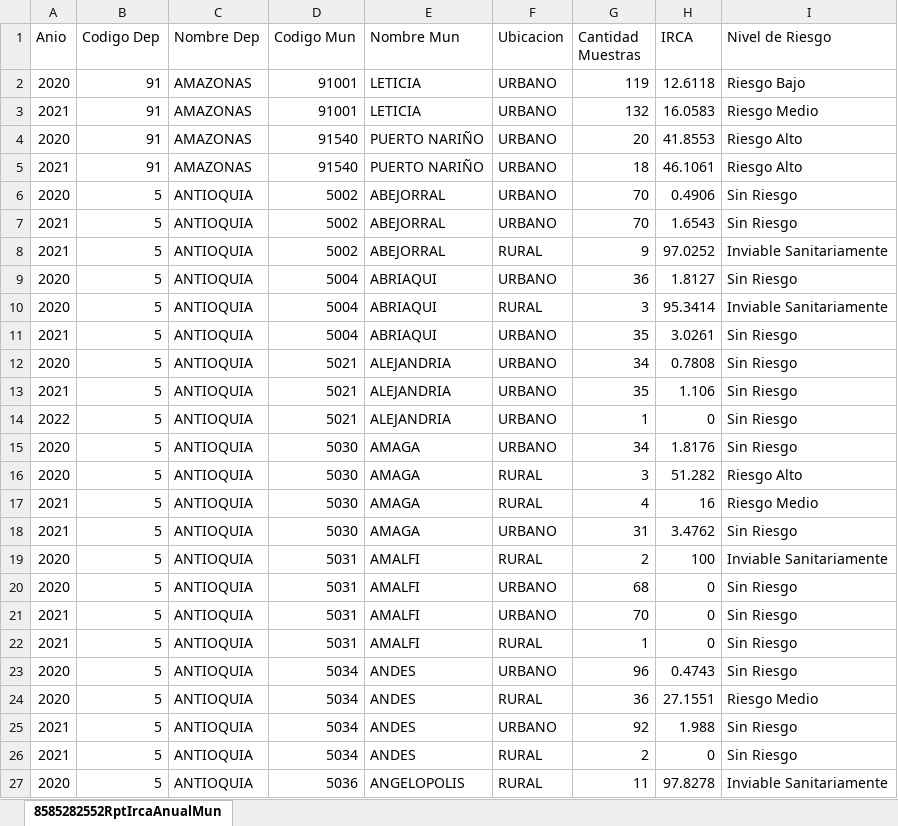
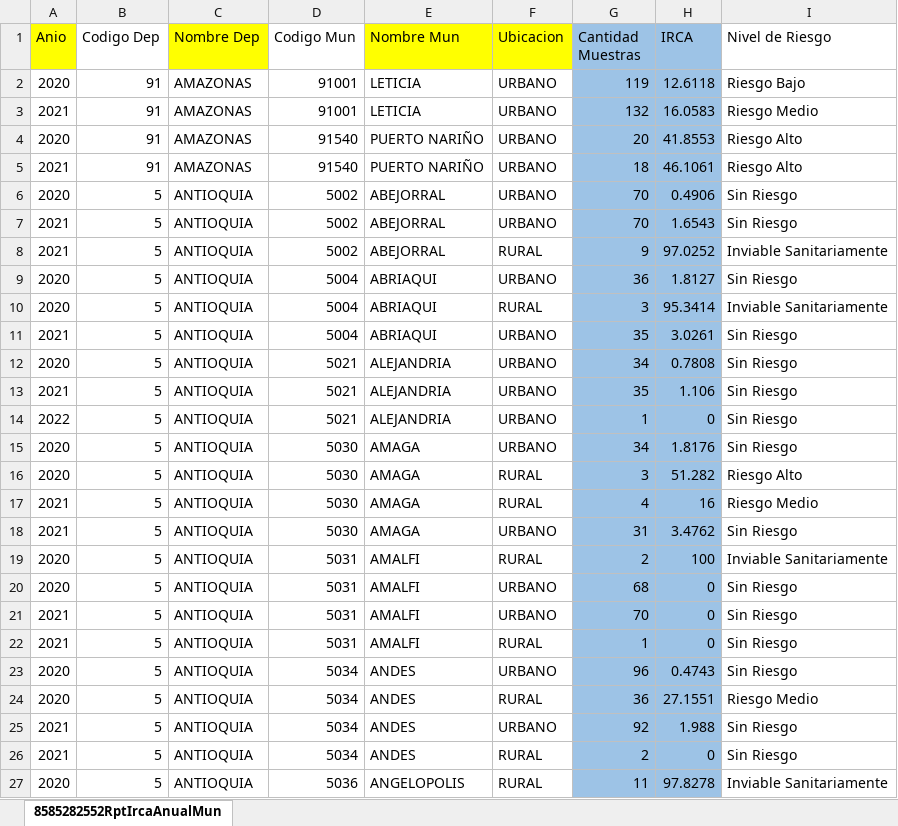
Before and after one commit to juadue/excel, an Excel workbook: 8585282552RptIrcaAnualMun.xlsx, sheet 8585282552RptIrcaAnualMun, drawn as a sheet; only a part is shown; values as stored, in another font and other column widths than the file's, no borders; the diff covers the shown part only; the diff names each change by its address in the sheet, - before the commit and + after, or states it on an @@ line.

```diff
--- a/8585282552RptIrcaAnualMun.xlsx (sheet 8585282552RptIrcaAnualMun)
+++ b/8585282552RptIrcaAnualMun.xlsx (sheet 8585282552RptIrcaAnualMun)
-A1 fill: none
+A1 fill: #FFFF00
-C1 fill: none
+C1 fill: #FFFF00
-E1:F1 fill: none
+E1:F1 fill: #FFFF00
-G1:H27 fill: none
+G1:H27 fill: #9DC3E6
```
Also changed, not shown: cell formats elsewhere in this sheet, 2603639401RptIrcaMensualMun622.xlsx, 8985930691RptIrcaAnualMun622.xlsx, 3 other files.
